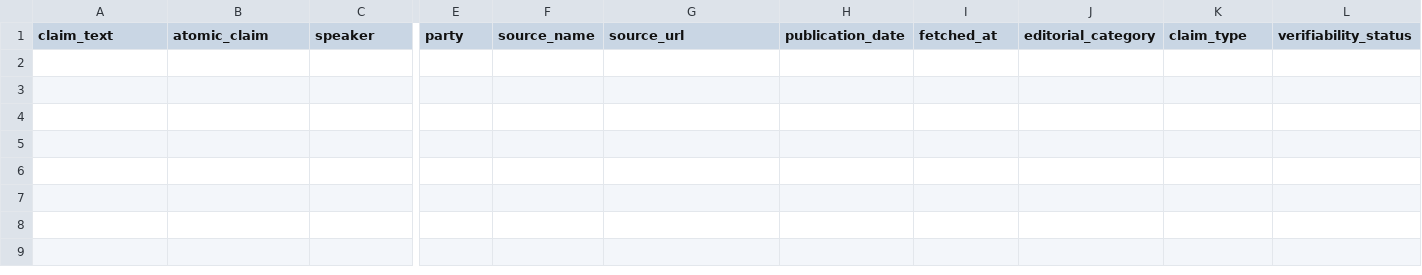
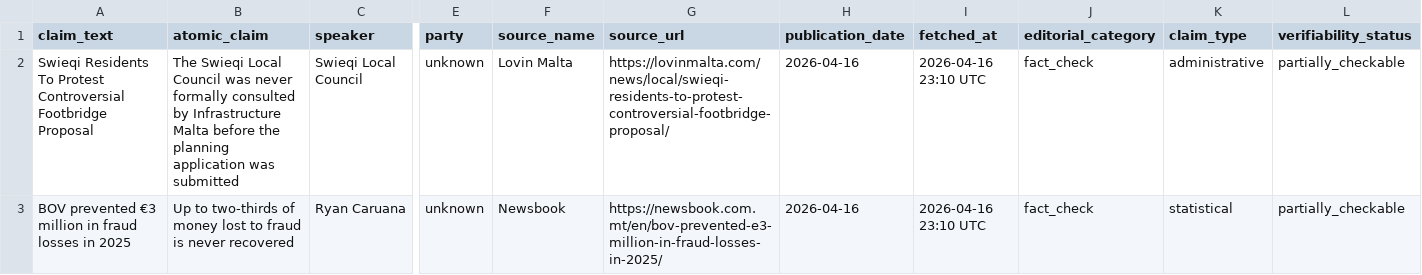
Before and after one commit to kylesultana-spunt/claim-source-team, a CSV file: data/review_queue.csv, drawn as a sheet; only a part is shown, gaps mark what is left out; rows hold the shown columns only; the diff names each change by its address in the sheet, - before the commit and + after, or states it on an @@ line.

Commit message:
Auto: update claims 2026-04-16 23:13 UTC

```diff
--- a/data/review_queue.csv
+++ b/data/review_queue.csv
+row 2: Swieqi Residents To Protest Controversial Footbridge Proposal | The Swieqi Local Council was never formally consulted by Infrastructure Malta before the planning application was submitted | Swieqi Local Council | unknown | Lovin Malta | https://lovinmalta.com/news/local/swieqi-residents-to-protest-controversial-footbridge-proposal/ | 2026-04-16 | 2026-04-16 23:10 UTC | fact_check | administrative | partially_checkable
+row 3: BOV prevented €3 million in fraud losses in 2025 | Up to two-thirds of money lost to fraud is never recovered | Ryan Caruana | unknown | Newsbook | https://newsbook.com.mt/en/bov-prevented-e3-million-in-fraud-losses-in-2025/ | 2026-04-16 | 2026-04-16 23:10 UTC | fact_check | statistical | partially_checkable
```
Also changed, not shown: 2 other files.
